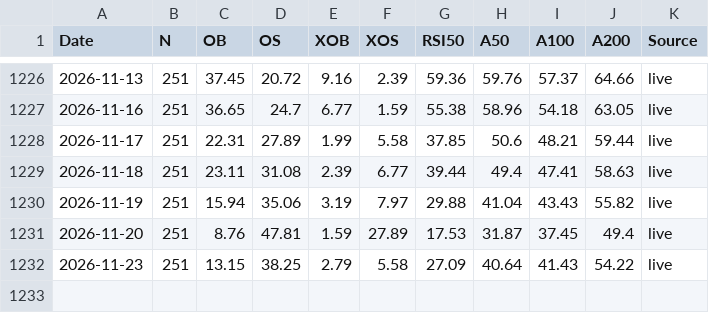
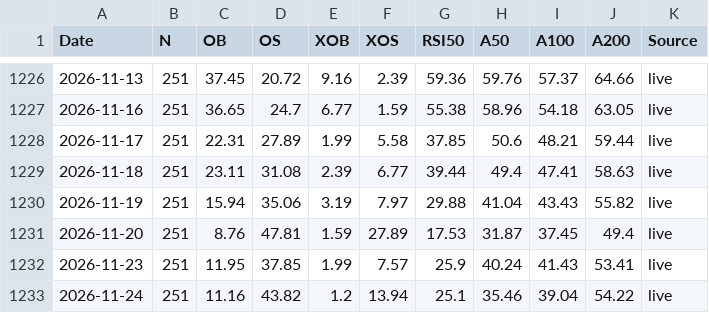
Before and after one commit to Markmark5/Database, a CSV file: data/breadth/ftse250_breadth.csv, drawn as a sheet; only a part is shown, gaps mark what is left out.

```diff
--- a/data/breadth/ftse250_breadth.csv
+++ b/data/breadth/ftse250_breadth.csv
@@ -1231,2 +1231,3 @@ Date,N,OB,OS,XOB,XOS,RSI50,A50,A100,A200,Source
 2026-11-20,251,8.76,47.81,1.59,27.89,17.53,31.87,37.45,49.4,live
-2026-11-23,251,13.15,38.25,2.79,5.58,27.09,40.64,41.43,54.22,live
+2026-11-23,251,11.95,37.85,1.99,7.57,25.9,40.24,41.43,53.41,live
+2026-11-24,251,11.16,43.82,1.2,13.94,25.1,35.46,39.04,54.22,live
```
Also changed, not shown: data/breadth/ftse250_index_spread.csv, data/breadth/ftse250_latest.csv, 4 other files.
